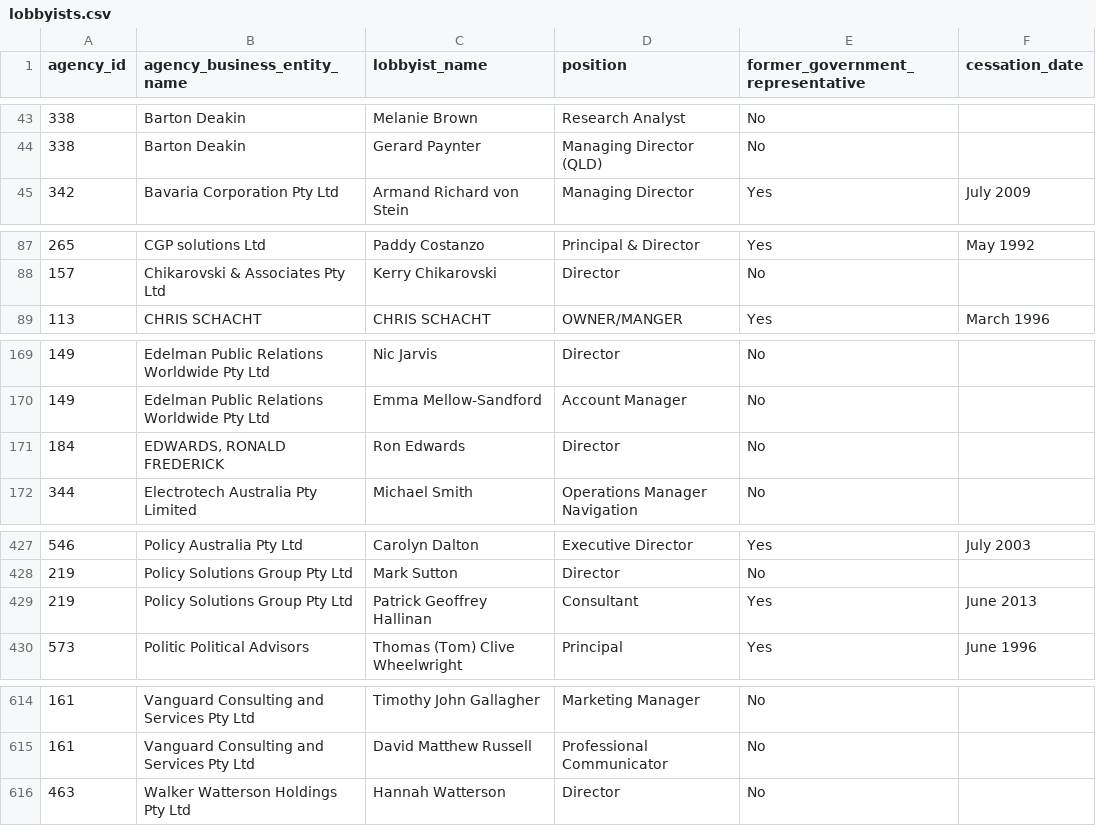
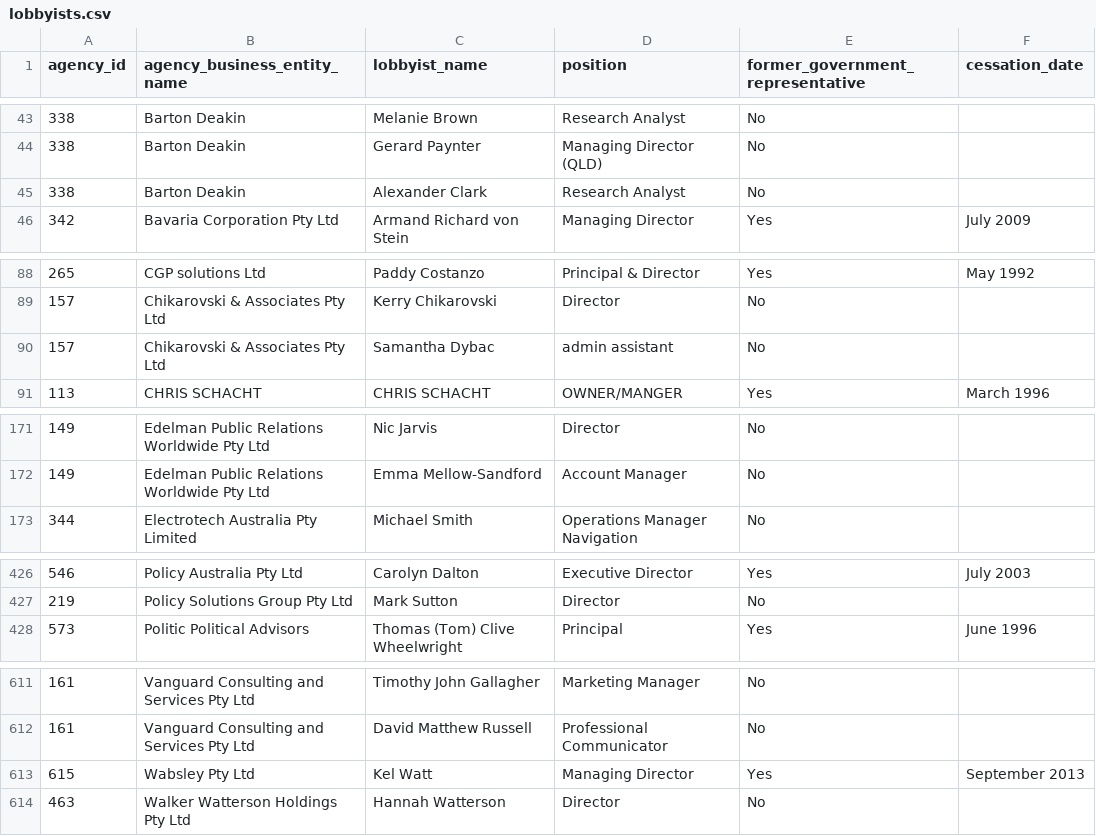
Before and after one commit to henare/australian_government_lobbyists_register, a CSV file: lobbyists.csv, drawn as a sheet; only a part is shown, gaps mark what is left out; the diff covers the shown part only.

```diff
--- a/lobbyists.csv
+++ b/lobbyists.csv
@@ -44,2 +44,3 @@ agency_id,agency_business_entity_name,lobbyist_name,position,former_government_r
 338,Barton Deakin ,Gerard Paynter,Managing Director (QLD),No,""
+338,Barton Deakin ,Alexander Clark,Research Analyst,No,""
 342,Bavaria Corporation Pty Ltd,Armand Richard von Stein,Managing Director,Yes,July 2009
@@ -88,2 +89,3 @@ agency_id,agency_business_entity_name,lobbyist_name,position,former_government_r
 157,Chikarovski & Associates Pty Ltd,Kerry Chikarovski,Director,No,""
+157,Chikarovski & Associates Pty Ltd,Samantha Dybac,admin assistant,No,""
 113,CHRIS SCHACHT,CHRIS SCHACHT,OWNER/MANGER,Yes,March 1996
@@ -170,3 +172,2 @@ agency_id,agency_business_entity_name,lobbyist_name,position,former_government_r
 149,Edelman Public Relations Worldwide Pty Ltd,Emma Mellow-Sandford,Account Manager,No,""
-184,"EDWARDS, RONALD FREDERICK",Ron Edwards,Director,No,""
 344,Electrotech Australia Pty Limited,Michael Smith,Operations Manager Navigation,No,""
@@ -428,3 +427,2 @@ agency_id,agency_business_entity_name,lobbyist_name,position,former_government_r
 219,Policy Solutions Group Pty Ltd,Mark Sutton,Director ,No,""
-219,Policy Solutions Group Pty Ltd,Patrick Geoffrey Hallinan,Consultant,Yes,June 2013
 573,Politic Political Advisors,Thomas (Tom) Clive Wheelwright,Principal,Yes,June 1996
@@ -615,2 +612,3 @@ agency_id,agency_business_entity_name,lobbyist_name,position,former_government_r
 161,Vanguard Consulting and Services Pty Ltd,David Matthew Russell,Professional Communicator,No,""
+615,Wabsley Pty Ltd,Kel Watt,Managing Director,Yes,September 2013
 463,Walker Watterson Holdings Pty Ltd,Hannah Watterson,Director,No,""
```
Also changed, not shown: 3 removed rows and 2 edited cells elsewhere in this file, agencies.csv, clients.csv, 1 other file.
